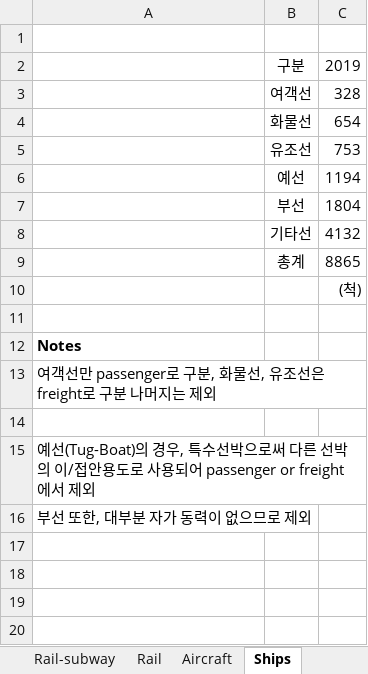
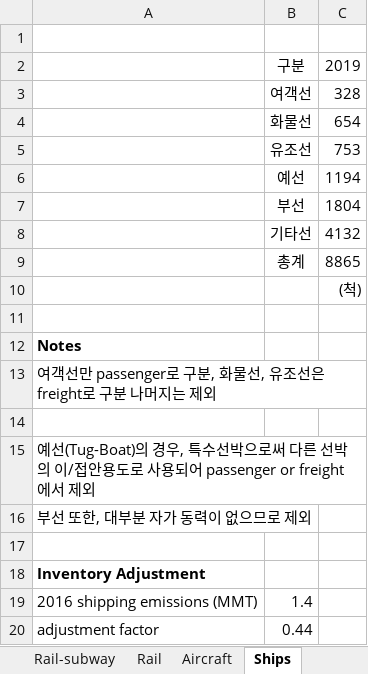
Before and after one commit to Energy-Innovation/eps-southkorea, an Excel workbook: InputData/trans/SYVbT/Start Year Vehicles by Technology.xlsx, sheet Ships, drawn as a sheet; values as stored, in another font and other column widths than the file's, no borders; the diff names each change by its address in the sheet, - before the commit and + after, or states it on an @@ line.

```diff
--- a/InputData/trans/SYVbT/Start Year Vehicles by Technology.xlsx (sheet Ships)
+++ b/InputData/trans/SYVbT/Start Year Vehicles by Technology.xlsx (sheet Ships)
+row 17: (empty)
+row 18: Inventory Adjustment
+row 19: 2016 shipping emissions (MMT) | 1.4
+row 20: adjustment factor | 0.44
```
Also changed, not shown: sheet About, sheet SYVbT-freight, sheet SYVbT-passenger, other sheet tabs, InputData/trans/AVLo/Avg Vehicle Loading.xlsx, InputData/trans/BAADTbVT/BAU Avg Annual Dist Traveled by Veh Type.xlsx, 4 other files.
